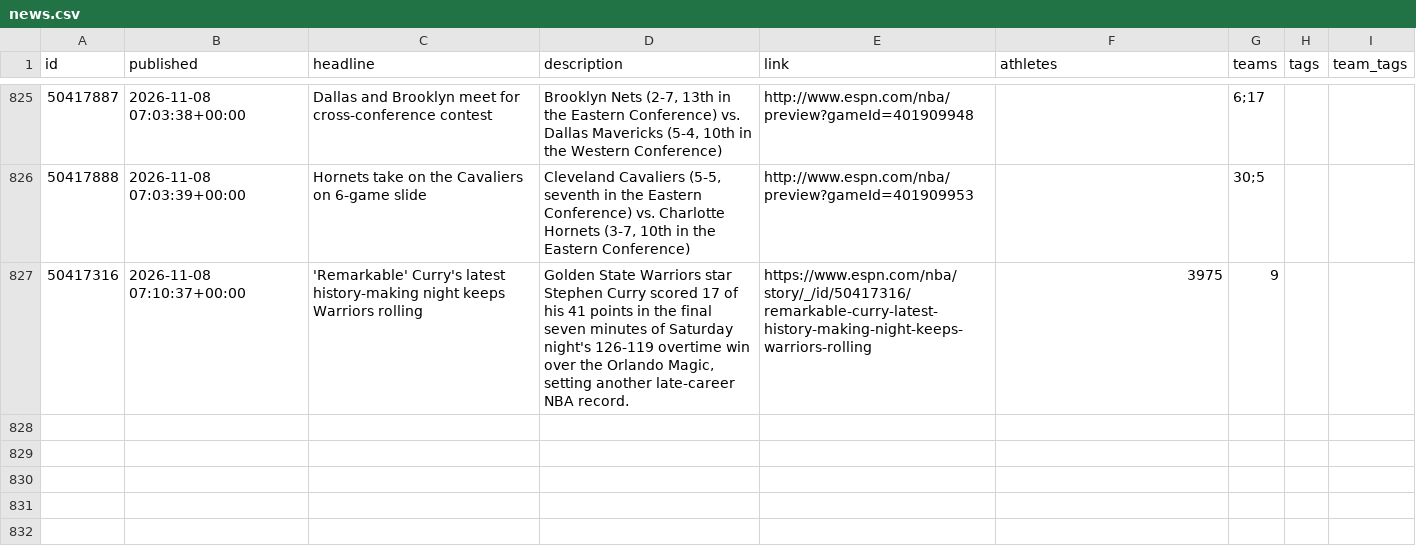
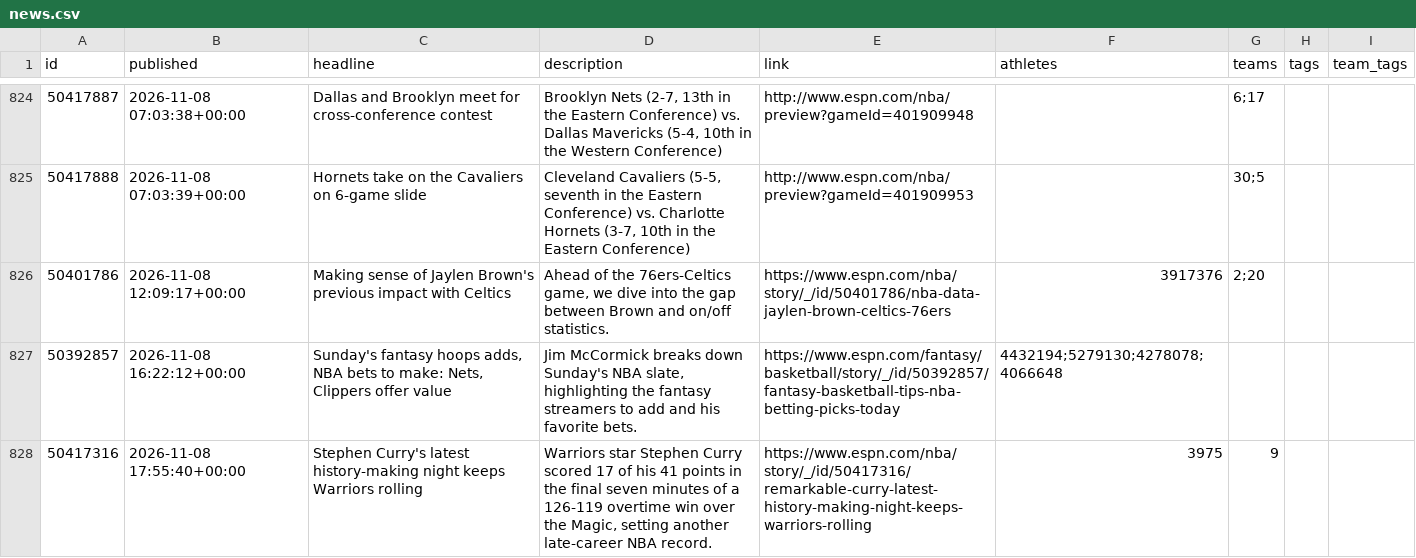
Before and after one commit to Juniorcarl/nba-predictor, a CSV file: data/news.csv, drawn as a sheet; only a part is shown, gaps mark what is left out; the diff covers the shown part only.

```diff
--- a/data/news.csv
+++ b/data/news.csv
@@ -827,2 +826,4 @@ id,published,headline,description,link,athletes,teams,tags,team_tags
 50417888,2026-11-08 07:03:39+00:00,Hornets take on the Cavaliers on 6-game slide,"Cleveland Cavaliers (5-5, seventh in the Eastern Conference) vs. Charlotte Hornets (3-7, 10th in the Eastern Conference)",http://www.espn.com/nba/preview?gameId=401909953,,30;5,,
-50417316,2026-11-08 07:10:37+00:00,'Remarkable' Curry's latest history-making night keeps Warriors rolling,"Golden State Warriors star Stephen Curry scored 17 of his 41 points in the final seven minutes of Saturday night's 126-119 overtime win over the Orlando Magic, setting another late-career NBA record.",https://www.espn.com/nba/story/_/id/50417316/remarkable-curry-latest-history-making-night-keeps-warriors-rolling,3975,9,,
+50401786,2026-11-08 12:09:17+00:00,Making sense of Jaylen Brown's previous impact with Celtics,"Ahead of the 76ers-Celtics game, we dive into the gap between Brown and on/off statistics.",https://www.espn.com/nba/story/_/id/50401786/nba-data-jaylen-brown-celtics-76ers,3917376,2;20,,
+50392857,2026-11-08 16:22:12+00:00,"Sunday's fantasy hoops adds, NBA bets to make: Nets, Clippers offer value","Jim McCormick breaks down Sunday's NBA slate, highlighting the fantasy streamers to add and his favorite bets.",https://www.espn.com/fantasy/basketball/story/_/id/50392857/fantasy-basketball-tips-nba-betting-picks-today,4432194;5279130;4278078;4066648,,,
+50417316,2026-11-08 17:55:40+00:00,Stephen Curry's latest history-making night keeps Warriors rolling,"Warriors star Stephen Curry scored 17 of his 41 points in the final seven minutes of a 126-119 overtime win over the Magic, setting another late-career NBA record.",https://www.espn.com/nba/story/_/id/50417316/remarkable-curry-latest-history-making-night-keeps-warriors-rolling,3975,9,,
```
Also changed, not shown: 3 added rows and 1 removed row elsewhere in this file, data/logs/bold.csv, data/logs/game_projections.csv, 9 other files.
